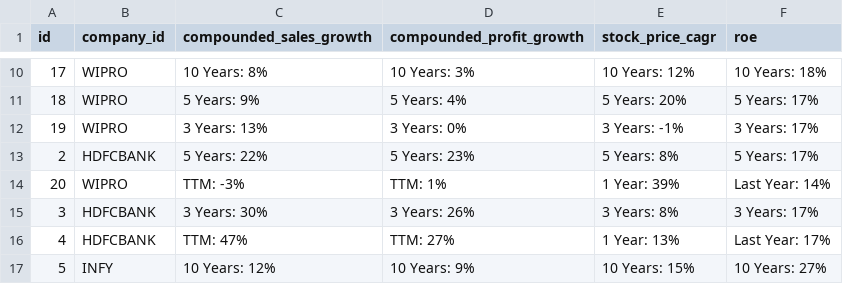
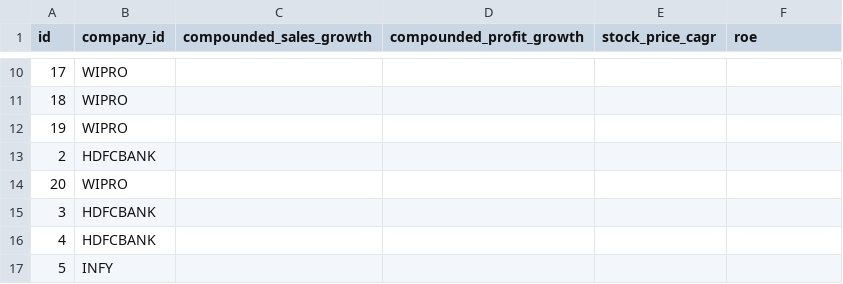
Before and after one commit to Bhagyesh-9970/N100-Financial-Intelligence, a CSV file: data/interim/cleaned/analysis.csv, drawn as a sheet; only a part is shown, gaps mark what is left out; the diff covers the shown part only.

```diff
--- a/data/interim/cleaned/analysis.csv
+++ b/data/interim/cleaned/analysis.csv
@@ -10,8 +10,8 @@ id,company_id,compounded_sales_growth,compounded_profit_growth,stock_price_cagr,
-17,WIPRO,10 Years:     8%,10 Years:          3%,    10 Years:     12%,10 Years:        18%
-18,WIPRO,5 Years:       9%,5 Years:            4%,      5 Years:     20%,5 Years:          17%
-19,WIPRO,3 Years:      13%,3 Years:            0%,      3 Years:      -1%,3 Years:          17%
-2,HDFCBANK,5 Years:       22%,5 Years:           23%,      5 Years:       8%,5 Years:       17%
-20,WIPRO,TTM:           -3%,TTM:                 1%,      1 Year:       39%,Last Year:       14%
-3,HDFCBANK,3 Years:       30%,3 Years:           26%,      3 Years:       8%,3 Years:       17%
-4,HDFCBANK,TTM:            47%,TTM:                27%,      1 Year:        13%,Last Year:    17%
-5,INFY,10 Years:     12%,10 Years:         9%,     10 Years:     15%,10 Years:      27%
+17,WIPRO,,,,
+18,WIPRO,,,,
+19,WIPRO,,,,
+2,HDFCBANK,,,,
+20,WIPRO,,,,
+3,HDFCBANK,,,,
+4,HDFCBANK,,,,
+5,INFY,,,,
```
Also changed, not shown: 48 edited cells elsewhere in this file, data/interim/cleaned/companies.csv, data/interim/validated/analysis.csv, 2 other files.
